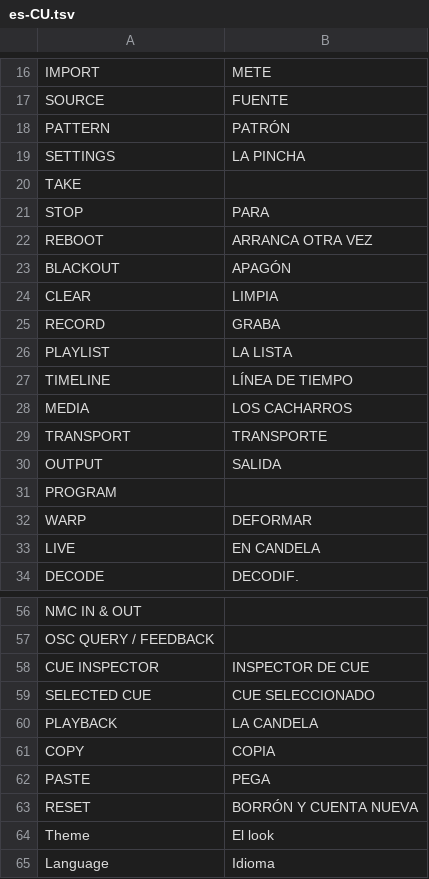
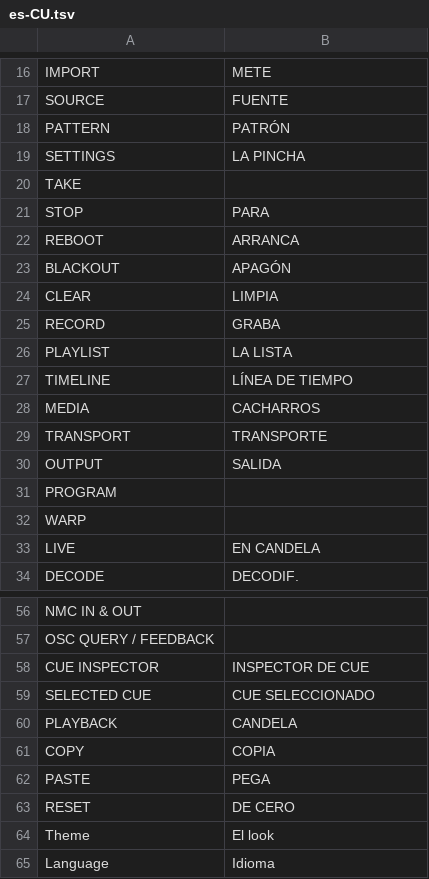
Before and after one commit to Utopian-Academy/Deckboy, a TSV file: data/lang/es-CU.tsv, drawn as a sheet; only a part is shown, gaps mark what is left out.

```diff
--- a/data/lang/es-CU.tsv
+++ b/data/lang/es-CU.tsv
@@ -21,3 +21,3 @@ TAKE
 STOP	PARA
-REBOOT	ARRANCA OTRA VEZ
+REBOOT	ARRANCA
 BLACKOUT	APAGÓN
@@ -27,3 +27,3 @@ PLAYLIST	LA LISTA
 TIMELINE	LÍNEA DE TIEMPO
-MEDIA	LOS CACHARROS
+MEDIA	CACHARROS
 TRANSPORT	TRANSPORTE
@@ -31,3 +31,3 @@ OUTPUT	SALIDA
 PROGRAM	
-WARP	DEFORMAR
+WARP	
 LIVE	EN CANDELA
@@ -59,6 +59,6 @@ CUE INSPECTOR	INSPECTOR DE CUE
 SELECTED CUE	CUE SELECCIONADO
-PLAYBACK	LA CANDELA
+PLAYBACK	CANDELA
 COPY	COPIA
 PASTE	PEGA
-RESET	BORRÓN Y CUENTA NUEVA
+RESET	DE CERO
 Theme	El look
```
Also changed, not shown: data/lang/el.tsv, data/lang/fr.tsv, 15 other files.
